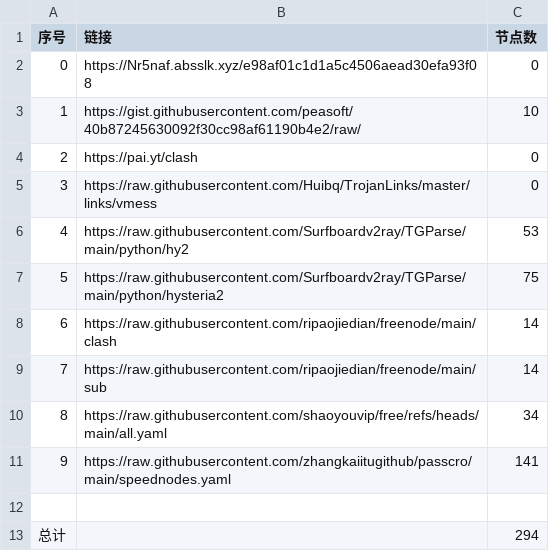
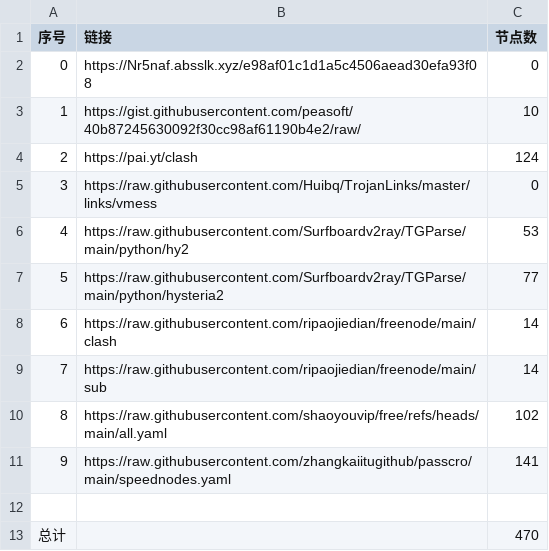
Before and after one commit to Baobei321/-NoMoreWalls, a CSV file: list_result.csv, drawn as a sheet.

```diff
--- a/list_result.csv
+++ b/list_result.csv
@@ -3,11 +3,11 @@
 1,https://gist.githubusercontent.com/peasoft/40b87245630092f30cc98af61190b4e2/raw/,10
-2,https://pai.yt/clash,0
+2,https://pai.yt/clash,124
 3,https://raw.githubusercontent.com/Huibq/TrojanLinks/master/links/vmess,0
 4,https://raw.githubusercontent.com/Surfboardv2ray/TGParse/main/python/hy2,53
-5,https://raw.githubusercontent.com/Surfboardv2ray/TGParse/main/python/hysteria2,75
+5,https://raw.githubusercontent.com/Surfboardv2ray/TGParse/main/python/hysteria2,77
 6,https://raw.githubusercontent.com/ripaojiedian/freenode/main/clash,14
 7,https://raw.githubusercontent.com/ripaojiedian/freenode/main/sub,14
-8,https://raw.githubusercontent.com/shaoyouvip/free/refs/heads/main/all.yaml,34
+8,https://raw.githubusercontent.com/shaoyouvip/free/refs/heads/main/all.yaml,102
 9,https://raw.githubusercontent.com/zhangkaiitugithub/passcro/main/speednodes.yaml,141
 
-总计,,294
+总计,,470
```
Also changed, not shown: 30 other files.
